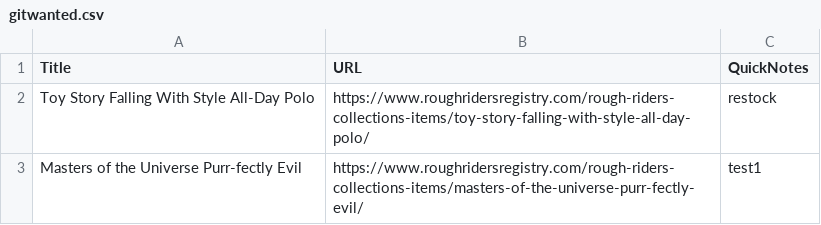
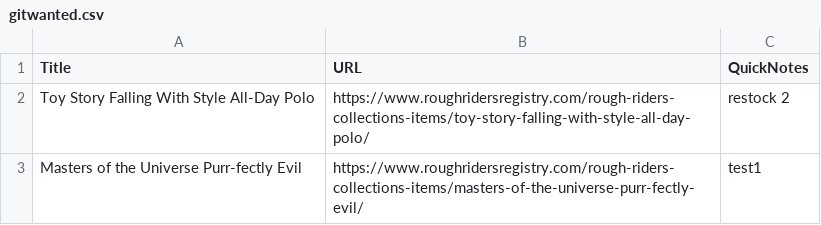
Before and after one commit to mirdle/mrsvlts, a CSV file: gitwanted.csv, drawn as a sheet.

Commit message:
Update notes for: Toy Story Falling With Style All-Day Polo

```diff
--- a/gitwanted.csv
+++ b/gitwanted.csv
@@ -1,3 +1,3 @@
 Title,URL,QuickNotes
-"Toy Story Falling With Style All-Day Polo","https://www.roughridersregistry.com/rough-riders-collections-items/toy-story-falling-with-style-all-day-polo/","restock"
+"Toy Story Falling With Style All-Day Polo","https://www.roughridersregistry.com/rough-riders-collections-items/toy-story-falling-with-style-all-day-polo/","restock 2"
 "Masters of the Universe Purr-fectly Evil","https://www.roughridersregistry.com/rough-riders-collections-items/masters-of-the-universe-purr-fectly-evil/","test1"
```
